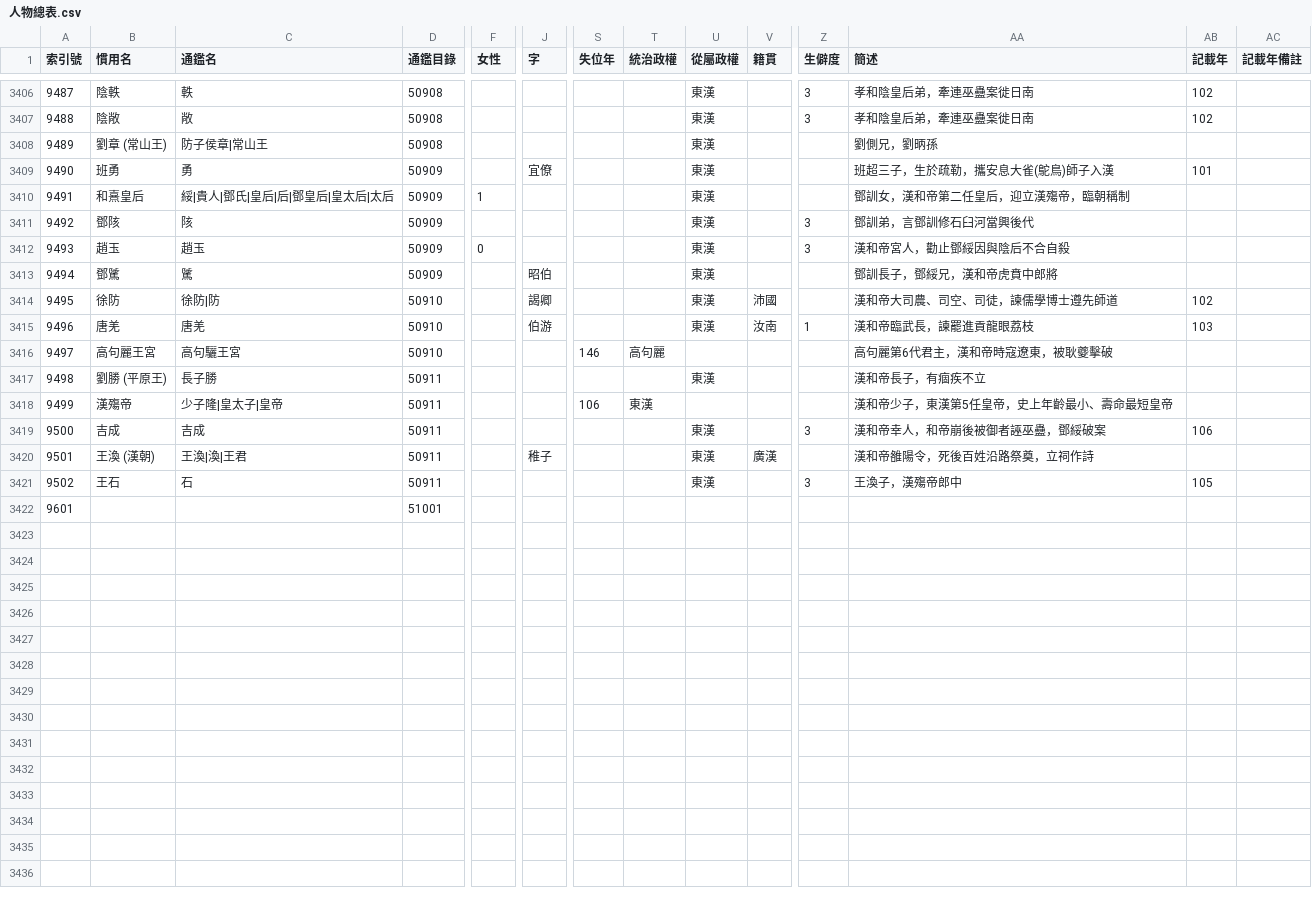
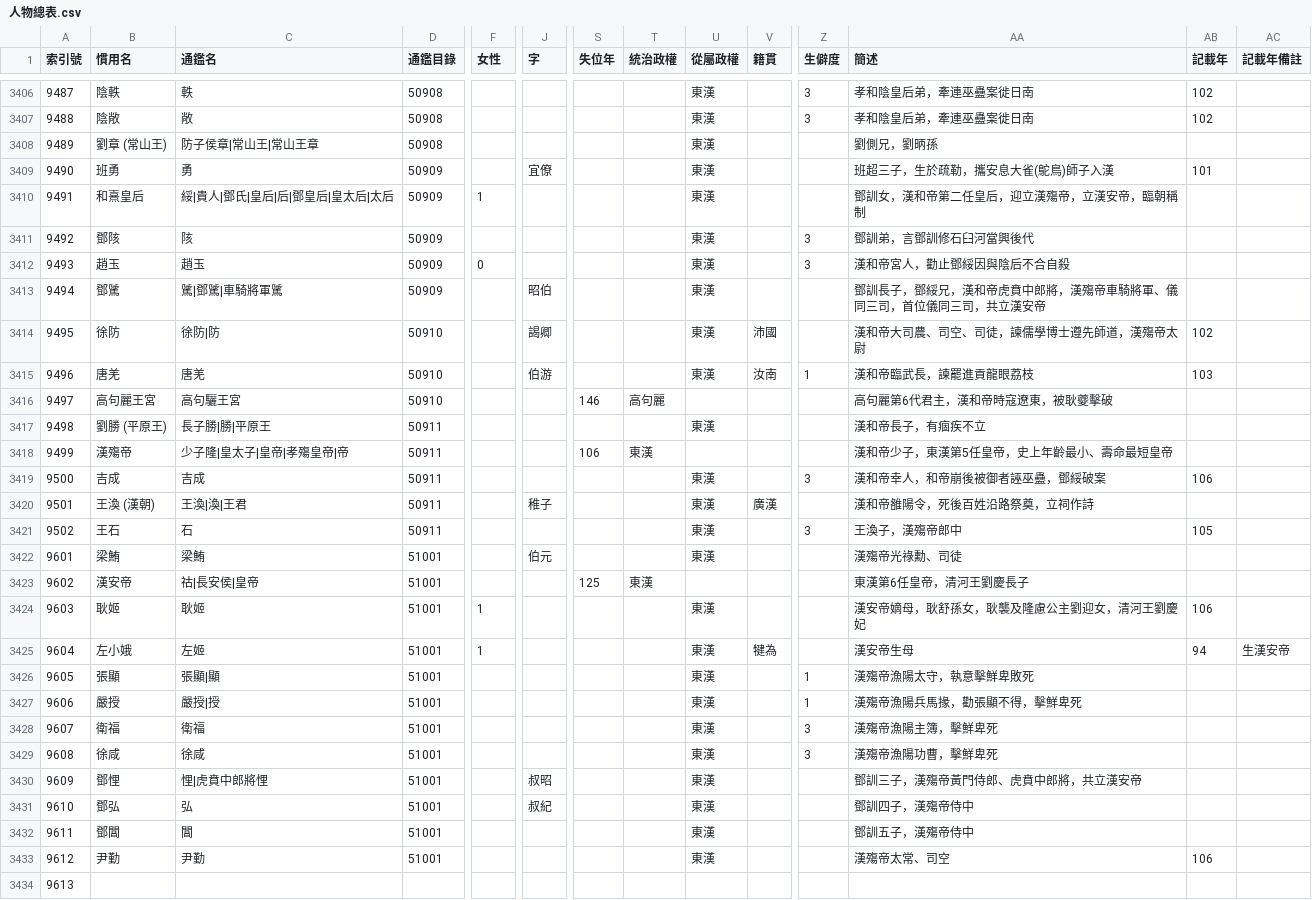
Before and after one commit to gintian/zizhitongjian, a CSV file: 1_主要數據/人物總表.csv, drawn as a sheet; only a part is shown, gaps mark what is left out; addresses are those after the commit; rows hold the shown columns only; the diff covers the shown part only; the diff names each change by its address in the sheet, - before the commit and + after, or states it on an @@ line.

```diff
--- a/1_主要數據/人物總表.csv
+++ b/1_主要數據/人物總表.csv
-C3408 (通鑑名): 防子侯章|常山王
+C3408 (通鑑名): 防子侯章|常山王|常山王章
-AA3410 (簡述): 鄧訓女，漢和帝第二任皇后，迎立漢殤帝，臨朝稱制
+AA3410 (簡述): 鄧訓女，漢和帝第二任皇后，迎立漢殤帝，立漢安帝，臨朝稱制
-C3413 (通鑑名): 騭
+C3413 (通鑑名): 騭|鄧騭|車騎將軍騭
-AA3413 (簡述): 鄧訓長子，鄧綏兄，漢和帝虎賁中郎將
+AA3413 (簡述): 鄧訓長子，鄧綏兄，漢和帝虎賁中郎將，漢殤帝車騎將軍、儀同三司，首位儀同三司，共立漢安帝
-AA3414 (簡述): 漢和帝大司農、司空、司徒，諫儒學博士遵先師道
+AA3414 (簡述): 漢和帝大司農、司空、司徒，諫儒學博士遵先師道，漢殤帝太尉
-C3417 (通鑑名): 長子勝
+C3417 (通鑑名): 長子勝|勝|平原王
-C3418 (通鑑名): 少子隆|皇太子|皇帝
+C3418 (通鑑名): 少子隆|皇太子|皇帝|孝殤皇帝|帝
+row 3422: 9601 | 梁鮪 | 梁鮪 | 51001 |  | 伯元 |  |  | 東漢 |  |  | 漢殤帝光祿勳、司徒
+row 3423: 9602 | 漢安帝 | 祜|長安侯|皇帝 | 51001 |  |  | 125 | 東漢 |  |  |  | 東漢第6任皇帝，清河王劉慶長子
+row 3424: 9603 | 耿姬 | 耿姬 | 51001 | 1 |  |  |  | 東漢 |  |  | 漢安帝嫡母，耿舒孫女，耿襲及隆慮公主劉迎女，清河王劉慶妃 | 106
+row 3425: 9604 | 左小娥 | 左姬 | 51001 | 1 |  |  |  | 東漢 | 犍為 |  | 漢安帝生母 | 94 | 生漢安帝
+row 3426: 9605 | 張顯 | 張顯|顯 | 51001 |  |  |  |  | 東漢 |  | 1 | 漢殤帝漁陽太守，執意擊鮮卑敗死
+row 3427: 9606 | 嚴授 | 嚴授|授 | 51001 |  |  |  |  | 東漢 |  | 1 | 漢殤帝漁陽兵馬掾，勸張顯不得，擊鮮卑死
+row 3428: 9607 | 衛福 | 衛福 | 51001 |  |  |  |  | 東漢 |  | 3 | 漢殤帝漁陽主簿，擊鮮卑死
+row 3429: 9608 | 徐咸 | 徐咸 | 51001 |  |  |  |  | 東漢 |  | 3 | 漢殤帝漁陽功曹，擊鮮卑死
+row 3430: 9609 | 鄧悝 | 悝|虎賁中郎將悝 | 51001 |  | 叔昭 |  |  | 東漢 |  |  | 鄧訓三子，漢殤帝黃門侍郎、虎賁中郎將，共立漢安帝
+row 3431: 9610 | 鄧弘 | 弘 | 51001 |  | 叔紀 |  |  | 東漢 |  |  | 鄧訓四子，漢殤帝侍中
+row 3432: 9611 | 鄧閶 | 閶 | 51001 |  |  |  |  | 東漢 |  |  | 鄧訓五子，漢殤帝侍中
+row 3433: 9612 | 尹勤 | 尹勤 | 51001 |  |  |  |  | 東漢 |  |  | 漢殤帝太常、司空 | 106
@@ column A (索引號) renumbered in row 3434 @@
-D3434 (通鑑目錄): 51001
+D3434 (通鑑目錄): (empty)
```
Also changed, not shown: 7 added rows and 6 edited cells elsewhere in this file, 1_主要數據/通鑑目錄.csv, 2 other files.
